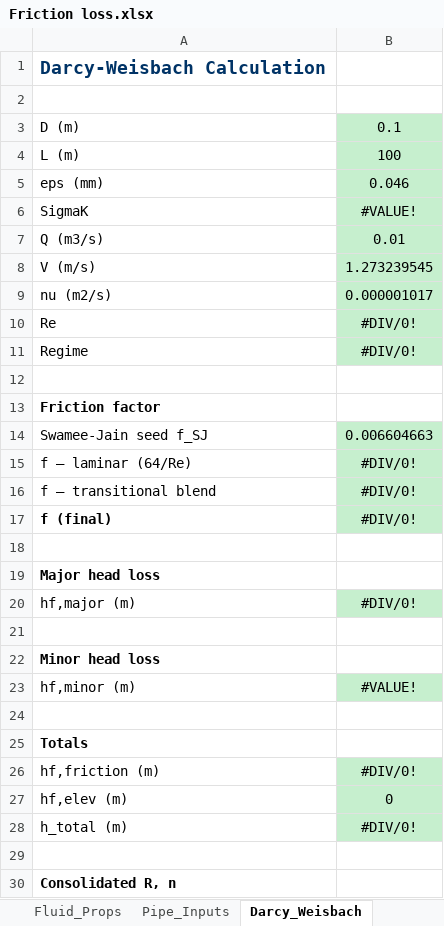
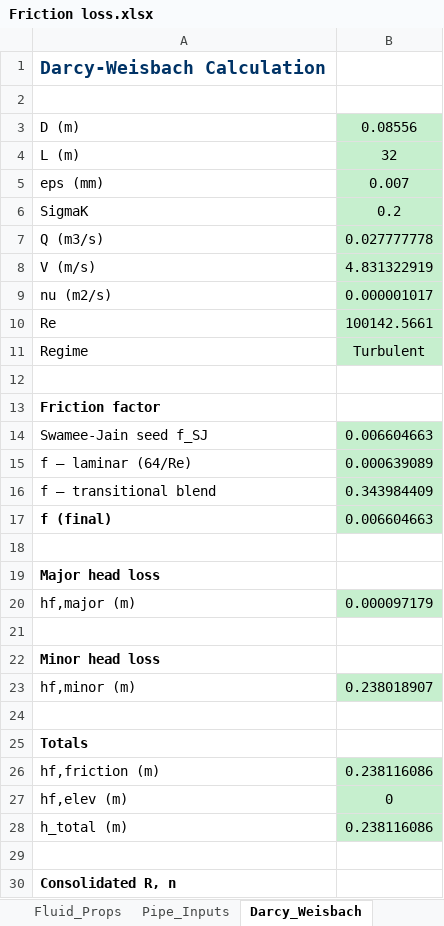
Before and after one commit to nevermabvuu/PumpMasterPro, an Excel workbook: Documentation/Friction loss.xlsx, sheet Darcy_Weisbach, drawn as a sheet; only a part is shown; values as stored, in another font and other column widths than the file's, no borders; the diff covers the shown part only; the diff names each change by its address in the sheet, - before the commit and + after, or states it on an @@ line.

```diff
--- a/Documentation/Friction loss.xlsx (sheet Darcy_Weisbach)
+++ b/Documentation/Friction loss.xlsx (sheet Darcy_Weisbach)
-B3: 0.1
+B3: 0.08556
-B4: 100
+B4: 32
-B5: 0.046
+B5: 0.007
-B6: #VALUE!
+B6: 0.2
-B7: 0.01
+B7: 0.027777778
-B8: 1.273239545
+B8: 4.831322919
-B10: #DIV/0!
+B10: 100142.5661
-B11: #DIV/0!
+B11: Turbulent
-B15: #DIV/0!
+B15: 0.000639089
-B16: #DIV/0!
+B16: 0.343984409
-B17: #DIV/0!
+B17: 0.006604663
-B20: #DIV/0!
+B20: 0.000097179
-B23: #VALUE!
+B23: 0.238018907
-B26: #DIV/0!
+B26: 0.238116086
-B28: #DIV/0!
+B28: 0.238116086
```
Also changed, not shown: 2 edited cells elsewhere in this sheet, sheet Pipe_Inputs, sheet Hazen_Williams, sheet Slurry_Durand, sheet Minor_Losses, sheet Fluid_Props, formulas that keep their value, 7 other files.
